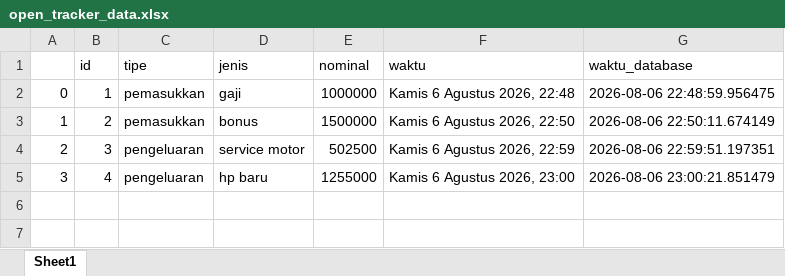
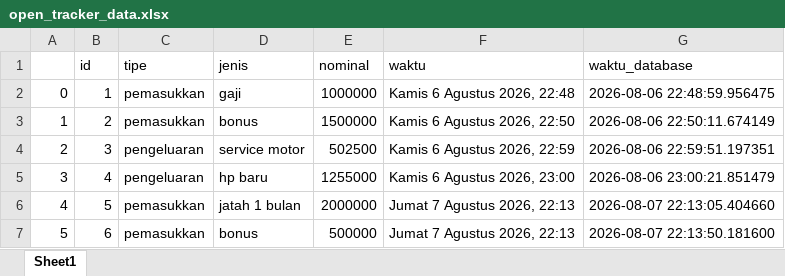
Before and after one commit to dafi-still-learn/projek_tracker_finansial, an Excel workbook: open_tracker_data.xlsx, sheet Sheet1, drawn as a sheet; values as stored, in another font and other column widths than the file's, no borders; the diff names each change by its address in the sheet, - before the commit and + after, or states it on an @@ line.

```diff
--- a/open_tracker_data.xlsx (sheet Sheet1)
+++ b/open_tracker_data.xlsx (sheet Sheet1)
+row 6: 4 | 5 | pemasukkan | jatah 1 bulan | 2000000 | Jumat 7 Agustus 2026, 22:13 | 2026-08-07 22:13:05.404660
+row 7: 5 | 6 | pemasukkan | bonus | 500000 | Jumat 7 Agustus 2026, 22:13 | 2026-08-07 22:13:50.181600
```
Also changed, not shown: 3 other files.
